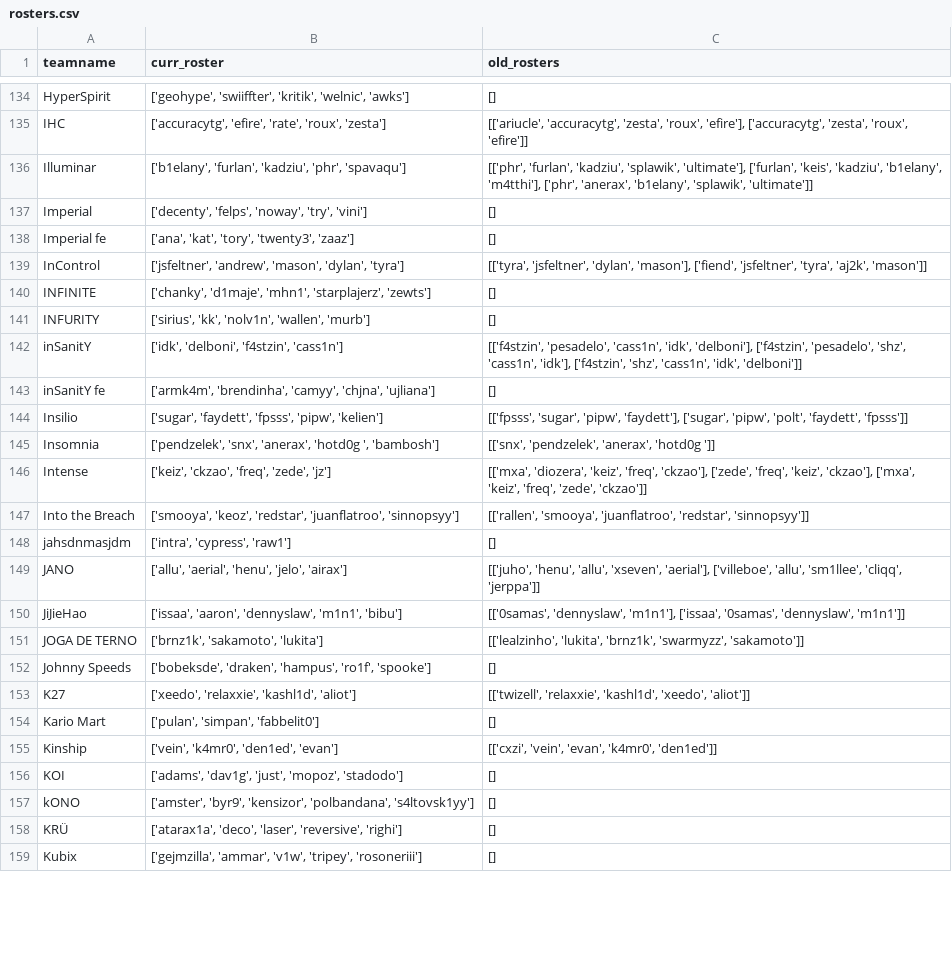
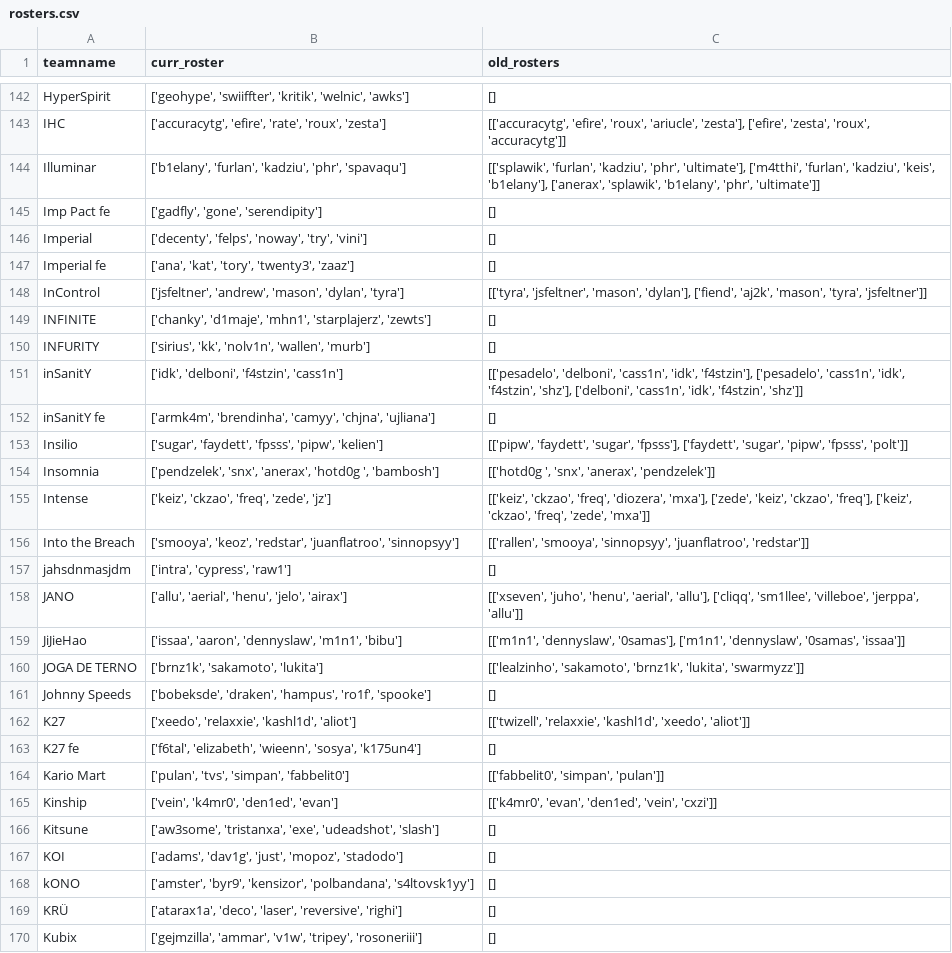
Before and after one commit to debruijn/cs2, a CSV file: combined_cs2_rankings/rosters.csv, drawn as a sheet; only a part is shown, gaps mark what is left out; addresses are those after the commit; the diff covers the shown part only; the diff names each change by its address in the sheet, - before the commit and + after, or states it on an @@ line.

Commit message:
Updated rosters and teamnames

```diff
--- a/combined_cs2_rankings/rosters.csv
+++ b/combined_cs2_rankings/rosters.csv
-C143 (old_rosters): [['ariucle', 'accuracytg', 'zesta', 'roux', 'efire'], ['accuracytg', 'zesta', 'roux', 'efire']]
+C143 (old_rosters): [['accuracytg', 'efire', 'roux', 'ariucle', 'zesta'], ['efire', 'zesta', 'roux', 'accuracytg']]
-C144 (old_rosters): [['phr', 'furlan', 'kadziu', 'splawik', 'ultimate'], ['furlan', 'keis', 'kadziu', 'b1elany', 'm4tthi'], ['phr', 'anerax', 'b1elany', 'splawik', 'ultimate']]
+C144 (old_rosters): [['splawik', 'furlan', 'kadziu', 'phr', 'ultimate'], ['m4tthi', 'furlan', 'kadziu', 'keis', 'b1elany'], ['anerax', 'splawik', 'b1elany', 'phr', 'ultimate']]
+row 145: Imp Pact fe | ['gadfly', 'gone', 'serendipity'] | []
-C148 (old_rosters): [['tyra', 'jsfeltner', 'dylan', 'mason'], ['fiend', 'jsfeltner', 'tyra', 'aj2k', 'mason']]
+C148 (old_rosters): [['tyra', 'jsfeltner', 'mason', 'dylan'], ['fiend', 'aj2k', 'mason', 'tyra', 'jsfeltner']]
-C151 (old_rosters): [['f4stzin', 'pesadelo', 'cass1n', 'idk', 'delboni'], ['f4stzin', 'pesadelo', 'shz', 'cass1n', 'idk'], ['f4stzin', 'shz', 'cass1n', 'idk', 'delboni']]
+C151 (old_rosters): [['pesadelo', 'delboni', 'cass1n', 'idk', 'f4stzin'], ['pesadelo', 'cass1n', 'idk', 'f4stzin', 'shz'], ['delboni', 'cass1n', 'idk', 'f4stzin', 'shz']]
-C153 (old_rosters): [['fpsss', 'sugar', 'pipw', 'faydett'], ['sugar', 'pipw', 'polt', 'faydett', 'fpsss']]
+C153 (old_rosters): [['pipw', 'faydett', 'sugar', 'fpsss'], ['faydett', 'sugar', 'pipw', 'fpsss', 'polt']]
-C154 (old_rosters): [['snx', 'pendzelek', 'anerax', 'hotd0g ']]
+C154 (old_rosters): [['hotd0g ', 'snx', 'anerax', 'pendzelek']]
-C155 (old_rosters): [['mxa', 'diozera', 'keiz', 'freq', 'ckzao'], ['zede', 'freq', 'keiz', 'ckzao'], ['mxa', 'keiz', 'freq', 'zede', 'ckzao']]
+C155 (old_rosters): [['keiz', 'ckzao', 'freq', 'diozera', 'mxa'], ['zede', 'keiz', 'ckzao', 'freq'], ['keiz', 'ckzao', 'freq', 'zede', 'mxa']]
-C156 (old_rosters): [['rallen', 'smooya', 'juanflatroo', 'redstar', 'sinnopsyy']]
+C156 (old_rosters): [['rallen', 'smooya', 'sinnopsyy', 'juanflatroo', 'redstar']]
-C158 (old_rosters): [['juho', 'henu', 'allu', 'xseven', 'aerial'], ['villeboe', 'allu', 'sm1llee', 'cliqq', 'jerppa']]
+C158 (old_rosters): [['xseven', 'juho', 'henu', 'aerial', 'allu'], ['cliqq', 'sm1llee', 'villeboe', 'jerppa', 'allu']]
-C159 (old_rosters): [['0samas', 'dennyslaw', 'm1n1'], ['issaa', '0samas', 'dennyslaw', 'm1n1']]
+C159 (old_rosters): [['m1n1', 'dennyslaw', '0samas'], ['m1n1', 'dennyslaw', '0samas', 'issaa']]
-C160 (old_rosters): [['lealzinho', 'lukita', 'brnz1k', 'swarmyzz', 'sakamoto']]
+C160 (old_rosters): [['lealzinho', 'sakamoto', 'brnz1k', 'lukita', 'swarmyzz']]
+row 163: K27 fe | ['f6tal', 'elizabeth', 'wieenn', 'sosya', 'k175un4'] | []
-B164 (curr_roster): ['pulan', 'simpan', 'fabbelit0']
+B164 (curr_roster): ['pulan', 'tvs', 'simpan', 'fabbelit0']
-C164 (old_rosters): []
+C164 (old_rosters): [['fabbelit0', 'simpan', 'pulan']]
-C165 (old_rosters): [['cxzi', 'vein', 'evan', 'k4mr0', 'den1ed']]
+C165 (old_rosters): [['k4mr0', 'evan', 'den1ed', 'vein', 'cxzi']]
+row 166: Kitsune | ['aw3some', 'tristanxa', 'exe', 'udeadshot', 'slash'] | []
```
Also changed, not shown: 12 added rows and 141 edited cells elsewhere in this file, combined_cs2_rankings/teamname_mapping.csv.
